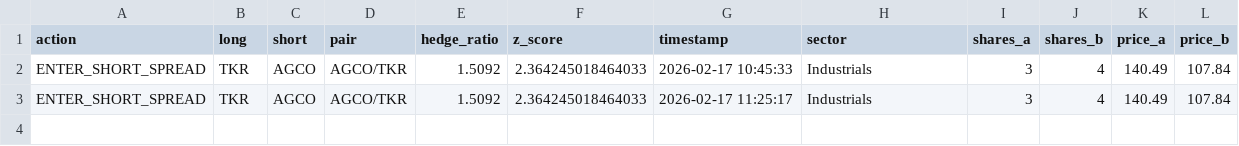
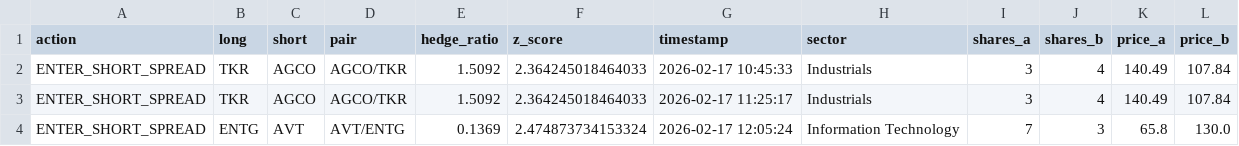
Before and after one commit to AidanJaghab/stat_arb, a CSV file: live_feed/signals.csv, drawn as a sheet.

Commit message:
trade signal tick #6 — 2026-02-17 12:05:24

```diff
--- a/live_feed/signals.csv
+++ b/live_feed/signals.csv
@@ -3 +3,2 @@ ENTER_SHORT_SPREAD,TKR,AGCO,AGCO/TKR,1.5092,2.364245018464033,2026-02-17 10:45:3
 ENTER_SHORT_SPREAD,TKR,AGCO,AGCO/TKR,1.5092,2.364245018464033,2026-02-17 11:25:17,Industrials,3,4,140.49,107.84
+ENTER_SHORT_SPREAD,ENTG,AVT,AVT/ENTG,0.1369,2.474873734153324,2026-02-17 12:05:24,Information Technology,7,3,65.8,130.0
```
Also changed, not shown: live_feed/positions.csv, 1 other file.
